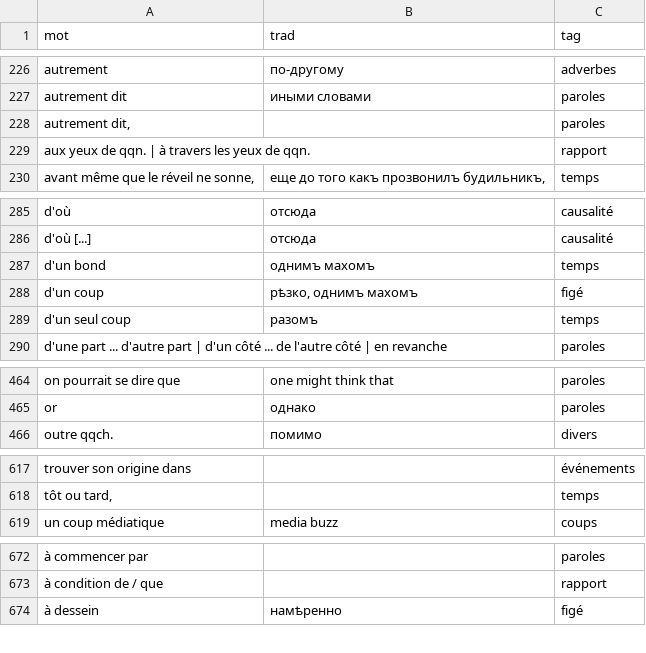
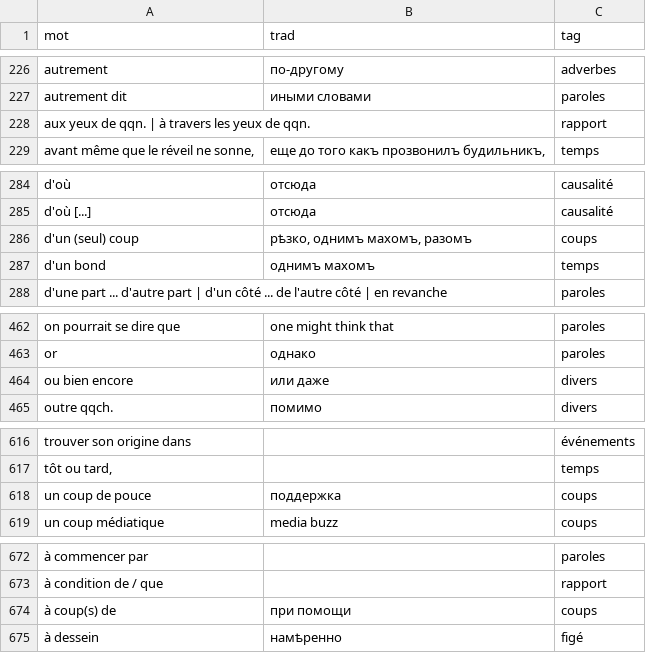
Before and after one commit to sologuboved/fr_collocations, a CSV file: collocations.csv, drawn as a sheet; only a part is shown, gaps mark what is left out; removed rows and columns are numbered as before the commit, all else as after; the diff covers the shown part only; the diff names each change by its address in the sheet, - before the commit and + after, or states it on an @@ line.

```diff
--- a/collocations.csv
+++ b/collocations.csv
-row 228: autrement dit, |  | paroles
+row 286: d'un (seul) coup | рѣзко, однимъ махомъ, разомъ | coups
-row 288: d'un coup | рѣзко, однимъ махомъ | figé
-row 289: d'un seul coup | разомъ | temps
+row 464: ou bien encore | или даже | divers
+row 618: un coup de pouce | поддержка | coups
+row 674: à coup(s) de | при помощи | coups
```
Also changed, not shown: 6 edited cells elsewhere in this file, 1 other file.
